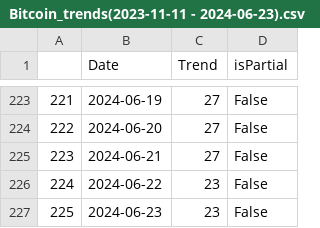
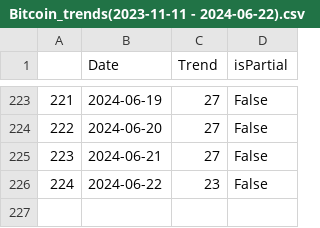
Before and after one commit to HillelCharbit/Trading-Algorithm-Project---google-trends, a CSV file: presentation/Data/Bitcoin_trends(2023-11-11 - 2024-06-22).csv (was presentation/Data/Bitcoin_trends(2023-11-11 - 2024-06-23).csv), drawn as a sheet; only a part is shown, gaps mark what is left out.

Commit message:
updated data

```diff
--- a/presentation/Data/Bitcoin_trends(2023-11-11 - 2024-06-23).csv
+++ b/presentation/Data/Bitcoin_trends(2023-11-11 - 2024-06-22).csv
@@ -226,2 +226 @@
 224,2024-06-22,23,False
-225,2024-06-23,23,False
```
Also changed, not shown: 7 other files.
